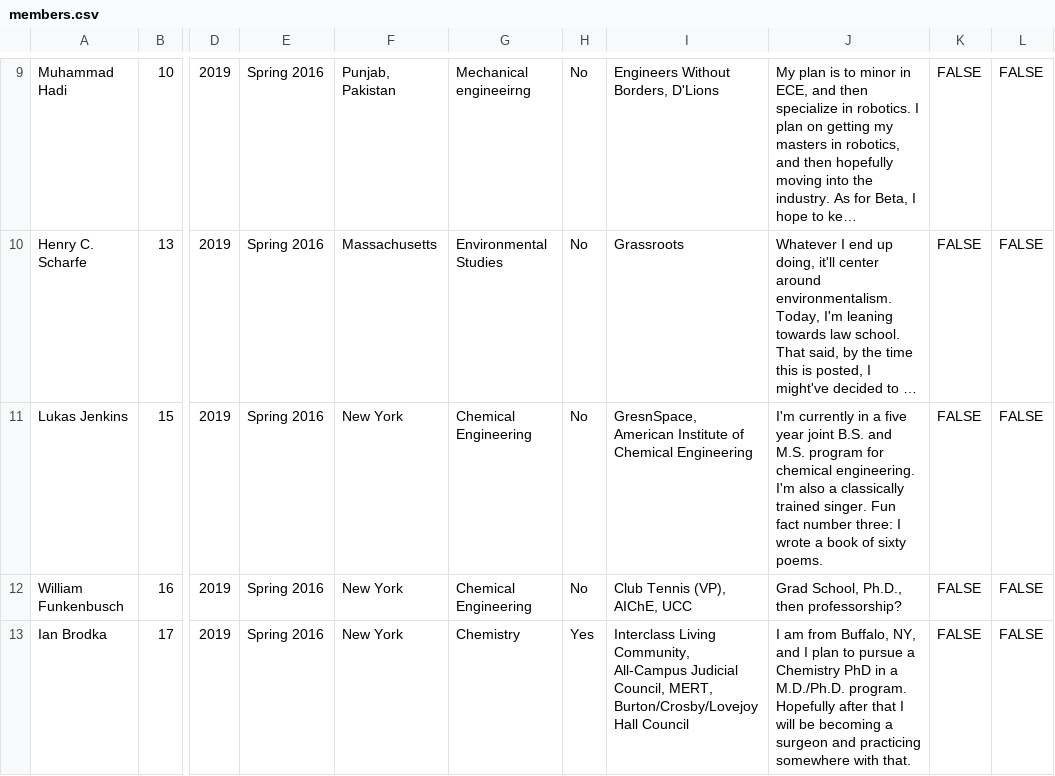
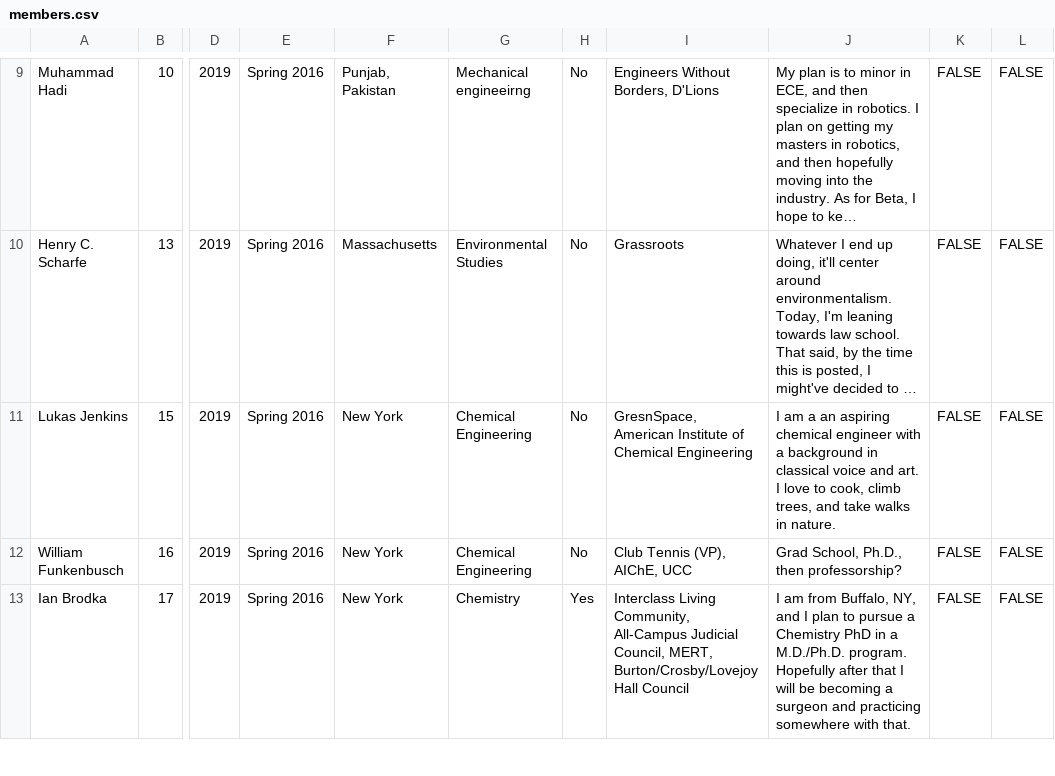
Before and after one commit to AMcKinley15/urbeta, a CSV file: data/members.csv, drawn as a sheet; only a part is shown, gaps mark what is left out; long unchanged cells end in …; the diff names each change by its address in the sheet, - before the commit and + after, or states it on an @@ line.

Commit message:
updated member info

```diff
--- a/data/members.csv
+++ b/data/members.csv
-J11: I'm currently in a five year joint B.S. and M.S. program for chemical engineering. I'm also a classically trained singer. Fun fact number three: I wrote a book of sixty poems.
+J11: I am a an aspiring chemical engineer with a background in classical voice and art. I love to cook, climb trees, and take walks in nature.
```
Also changed, not shown: 1 other file.
